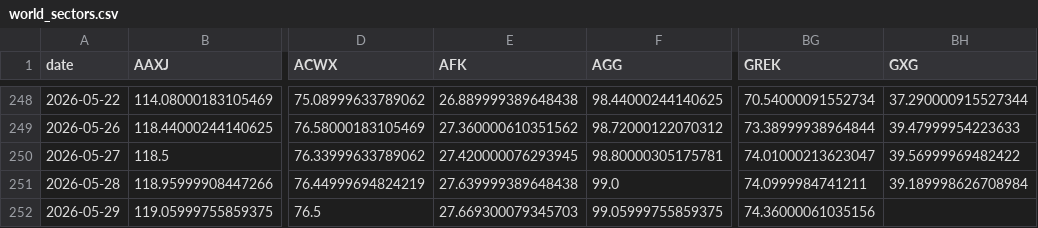
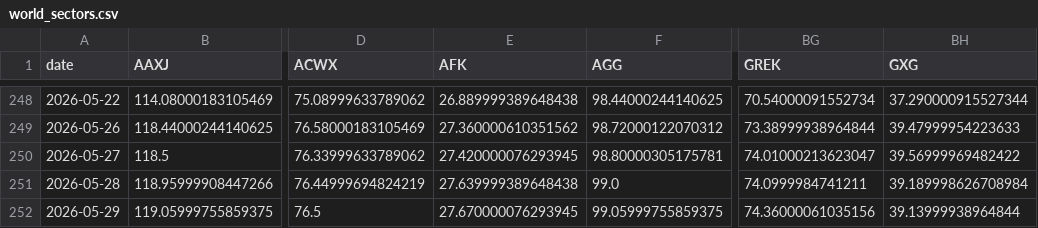
Before and after one commit to BamHIHedgeFundCEO/bamhi-web, a CSV file: data/world_sectors.csv, drawn as a sheet; only a part is shown, gaps mark what is left out; the diff names each change by its address in the sheet, - before the commit and + after, or states it on an @@ line.

```diff
--- a/data/world_sectors.csv
+++ b/data/world_sectors.csv
-E252 (AFK): 27.669300079345703
+E252 (AFK): 27.670000076293945
-BH252 (GXG): (empty)
+BH252 (GXG): 39.13999938964844
```
Also changed, not shown: data/breadth.csv.
